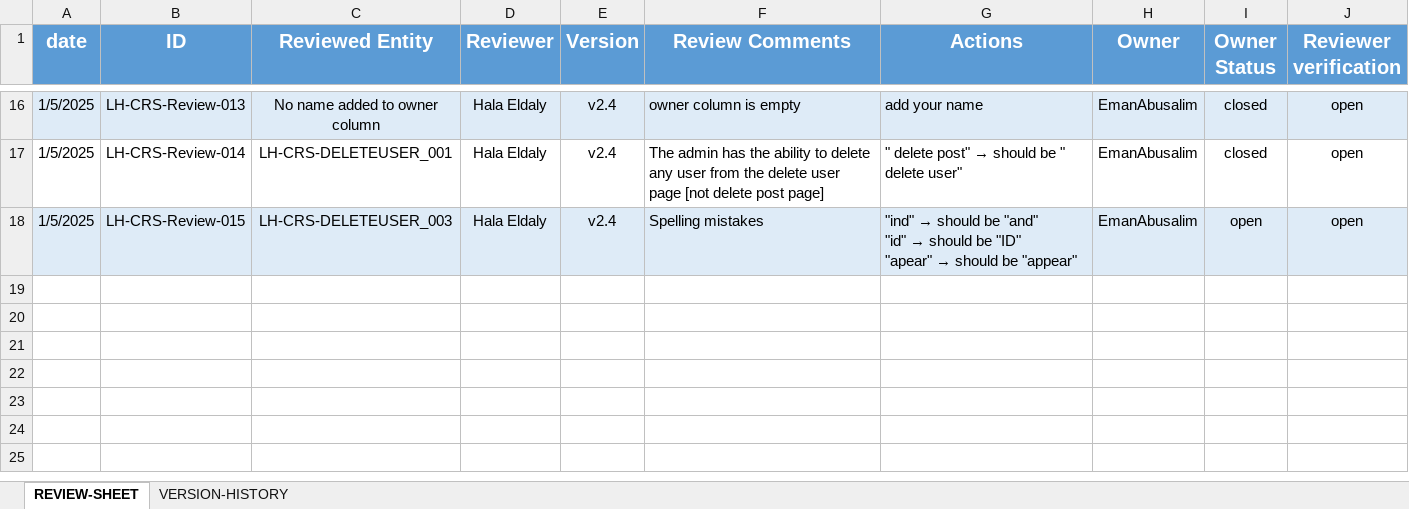
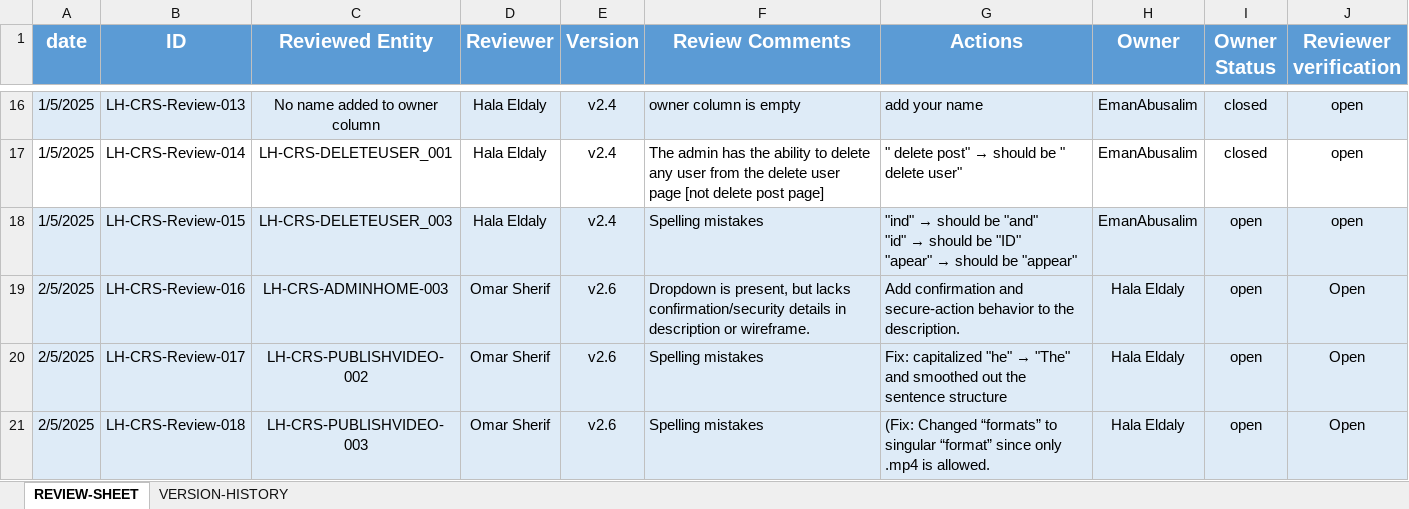
Before and after one commit to EmanAbusalim/Group-3-Learning-hub, an Excel workbook: LH_REVIEWS/LH_CRS_REVIEWS.xlsx, sheet REVIEW-SHEET, drawn as a sheet; only a part is shown, gaps mark what is left out; values as stored, in another font and other column widths than the file's, no borders; the diff names each change by its address in the sheet, - before the commit and + after, or states it on an @@ line.

Commit message:
v1.9 Reviewed publish Video and admin home

```diff
--- a/LH_REVIEWS/LH_CRS_REVIEWS.xlsx (sheet REVIEW-SHEET)
+++ b/LH_REVIEWS/LH_CRS_REVIEWS.xlsx (sheet REVIEW-SHEET)
+row 19: 2/5/2025 | LH-CRS-Review-016 | LH-CRS-ADMINHOME-003 | Omar Sherif | v2.6 | Dropdown is present, but lacks confirmation/security details in description or wireframe. | Add confirmation and secure-action behavior to the description. | Hala Eldaly | open | Open
+row 20: 2/5/2025 | LH-CRS-Review-017 | LH-CRS-PUBLISHVIDEO-002 | Omar Sherif | v2.6 | Spelling mistakes | Fix: capitalized "he" → "The" and smoothed out the sentence structure | Hala Eldaly | open | Open
+row 21: 2/5/2025 | LH-CRS-Review-018 | LH-CRS-PUBLISHVIDEO-003 | Omar Sherif | v2.6 | Spelling mistakes | (Fix: Changed “formats” to singular “format” since only .mp4 is allowed. | Hala Eldaly | open | Open
```
Also changed, not shown: sheet VERSION-HISTORY.
